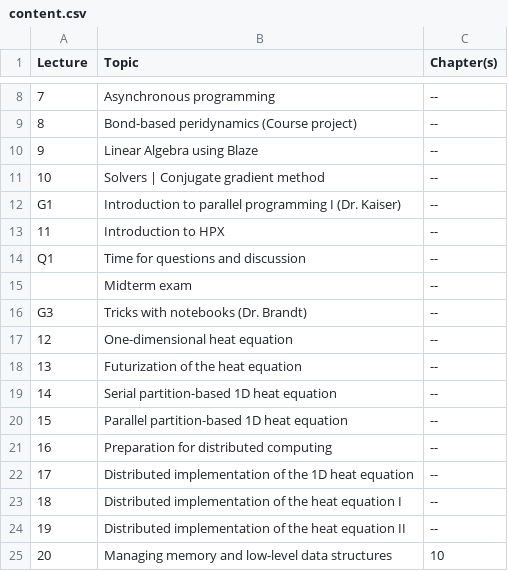
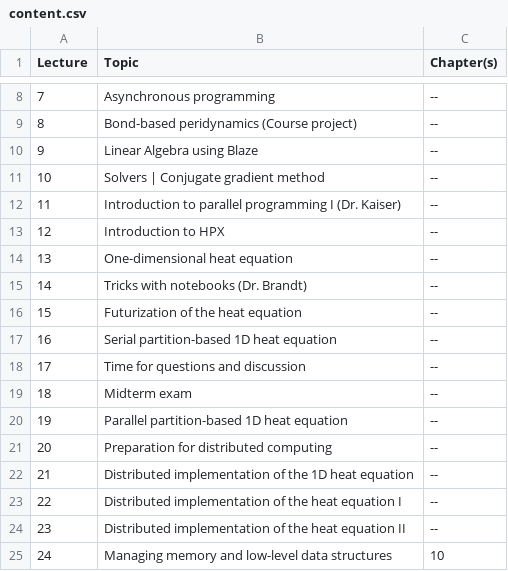
Before and after one commit to diehlpkteaching/ParallelComputationMath, a CSV file: timetable/content.csv, drawn as a sheet; only a part is shown, gaps mark what is left out.

Commit message:
Update schedule

```diff
--- a/timetable/content.csv
+++ b/timetable/content.csv
@@ -11,15 +11,15 @@ Lecture,Topic, Chapter(s)
 10,Solvers | Conjugate gradient method, --
-G1,Introduction to parallel programming I (Dr. Kaiser), --
-11,Introduction to HPX,--
-Q1,Time for questions and discussion, --
-,Midterm exam, --
-G3,Tricks with notebooks (Dr. Brandt), --
-12,One-dimensional heat equation,--
-13,Futurization of the heat equation,--
-14,Serial partition-based 1D heat equation,--
-15,Parallel partition-based 1D heat equation,--
-16,Preparation for distributed computing, --
-17,Distributed implementation of the 1D heat equation, --
-18,Distributed implementation of the heat equation I, --
-19,Distributed implementation of the heat equation II, --
-20,Managing memory and low-level data structures, 10
+11,Introduction to parallel programming I (Dr. Kaiser), --
+12,Introduction to HPX,--
+13,One-dimensional heat equation,--
+14,Tricks with notebooks (Dr. Brandt), --
+15,Futurization of the heat equation,--
+16,Serial partition-based 1D heat equation,--
+17,Time for questions and discussion, --
+18,Midterm exam, --
+19,Parallel partition-based 1D heat equation,--
+20,Preparation for distributed computing, --
+21,Distributed implementation of the 1D heat equation, --
+22,Distributed implementation of the heat equation I, --
+23,Distributed implementation of the heat equation II, --
+24,Managing memory and low-level data structures, 10
```
